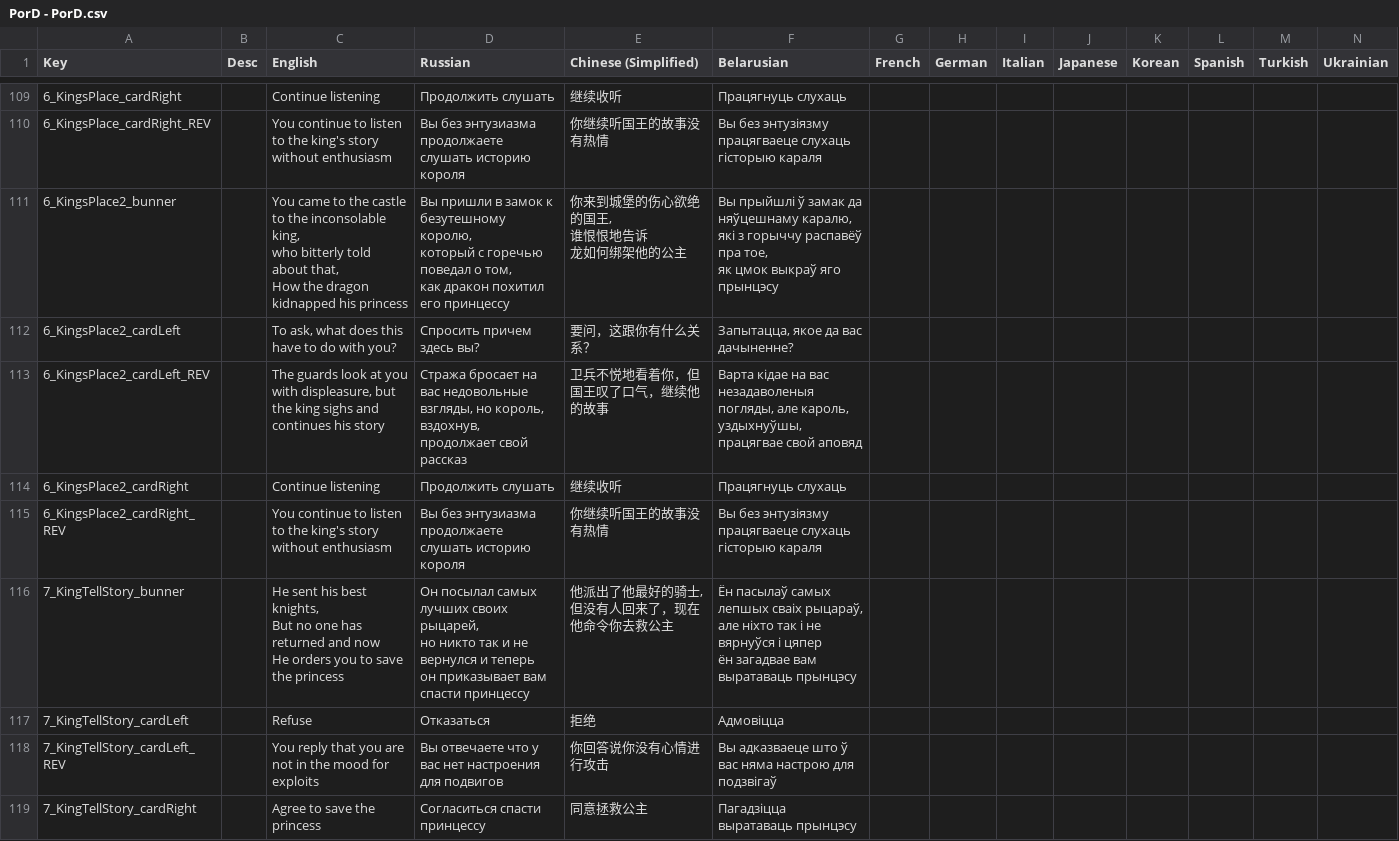
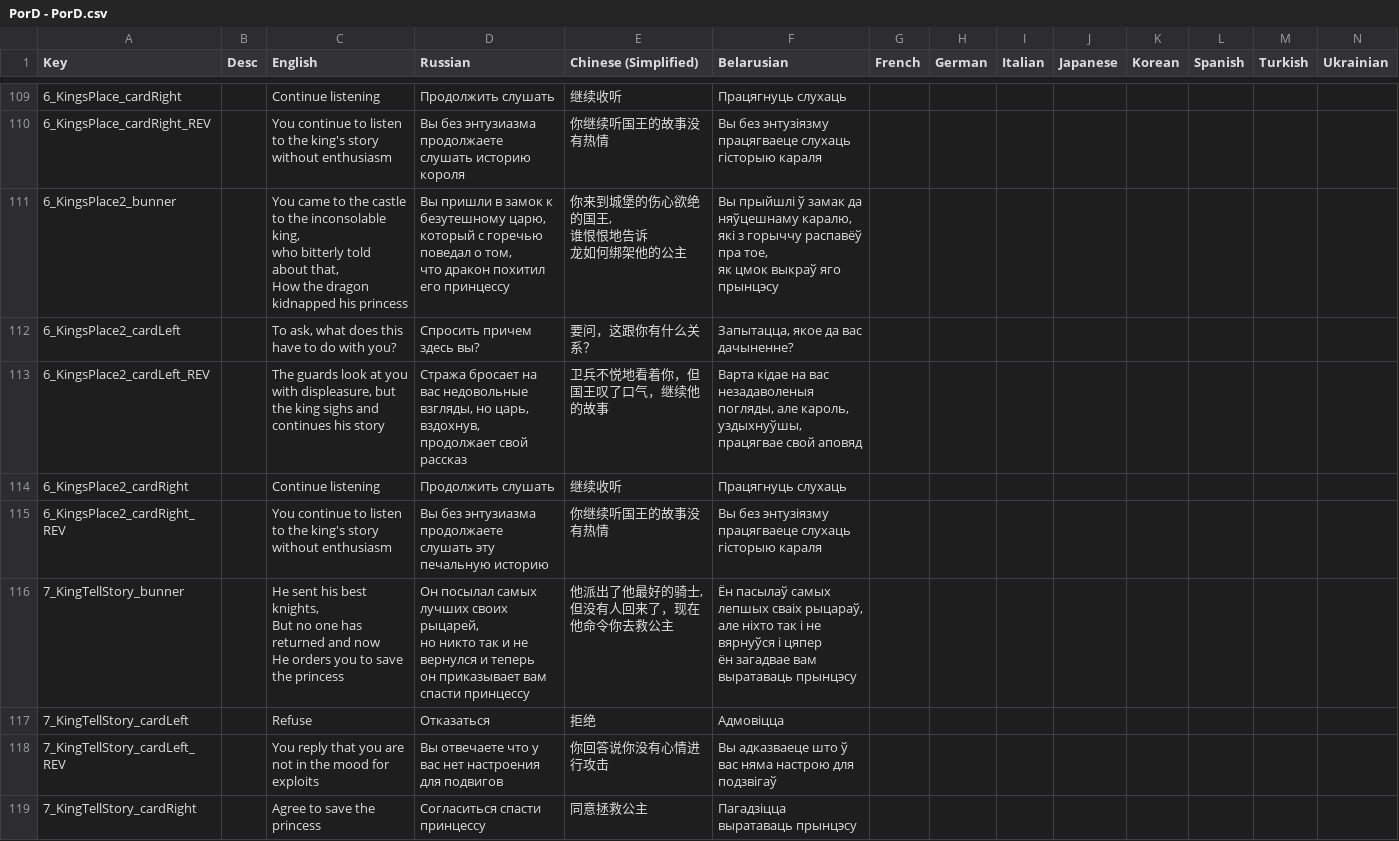
Before and after one commit to Shlembert/CardProject, a CSV file: Assets/Resources/PorD - PorD.csv, drawn as a sheet; only a part is shown, gaps mark what is left out; ↵ is a line break in a cell; the diff covers the shown part only; the diff names each change by its address in the sheet, - before the commit and + after, or states it on an @@ line.

```diff
--- a/Assets/Resources/PorD - PorD.csv
+++ b/Assets/Resources/PorD - PorD.csv
-D111 (Russian): …к безутешному королю, ↵ который с горечью поведал о том, ↵ как дракон похитил…
+D111 (Russian): …к безутешному царю, ↵ который с горечью поведал о том, ↵ что дракон похитил…
-D113 (Russian): …взгляды, но король, вздохнув, продолжает…
+D113 (Russian): …взгляды, но царь, вздохнув, продолжает…
-D115 (Russian): …продолжаете слушать историю короля
+D115 (Russian): …продолжаете слушать эту печальную историю
```
Also changed, not shown: 19 edited cells elsewhere in this file, 52 other files.
